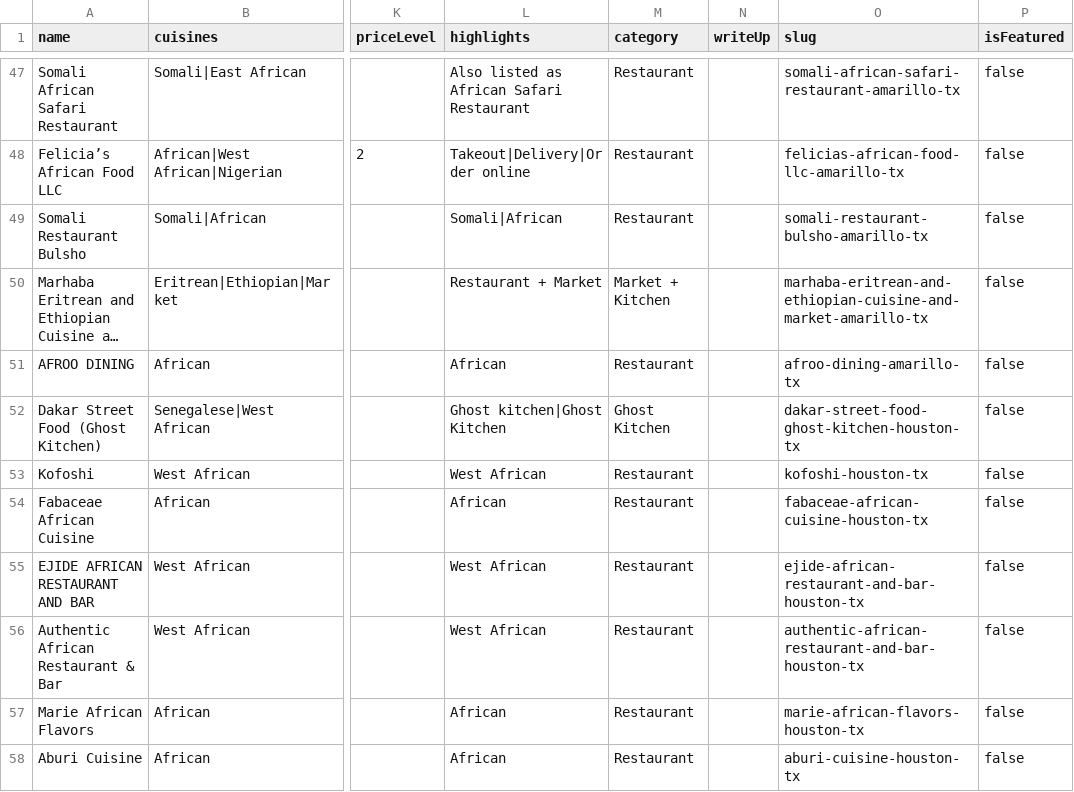
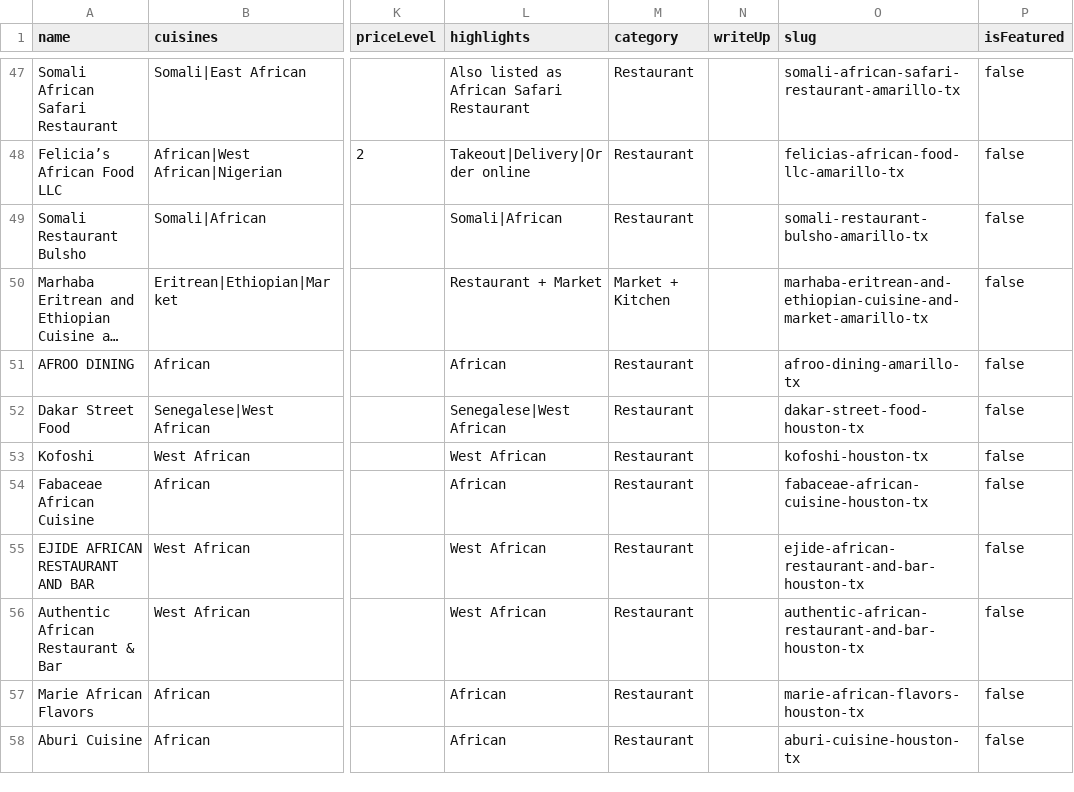
Before and after one commit to oobaretin/realtasteofafrica, a CSV file: realtasteofafrica/data/restaurants.csv, drawn as a sheet; only a part is shown, gaps mark what is left out; long unchanged cells end in …; the diff names each change by its address in the sheet, - before the commit and + after, or states it on an @@ line.

```diff
--- a/realtasteofafrica/data/restaurants.csv
+++ b/realtasteofafrica/data/restaurants.csv
-A52 (name): Dakar Street Food (Ghost Kitchen)
+A52 (name): Dakar Street Food
-L52 (highlights): Ghost kitchen|Ghost Kitchen
+L52 (highlights): Senegalese|West African
-M52 (category): Ghost Kitchen
+M52 (category): Restaurant
-O52 (slug): dakar-street-food-ghost-kitchen-houston-tx
+O52 (slug): dakar-street-food-houston-tx
```
Also changed, not shown: 3 other files.
